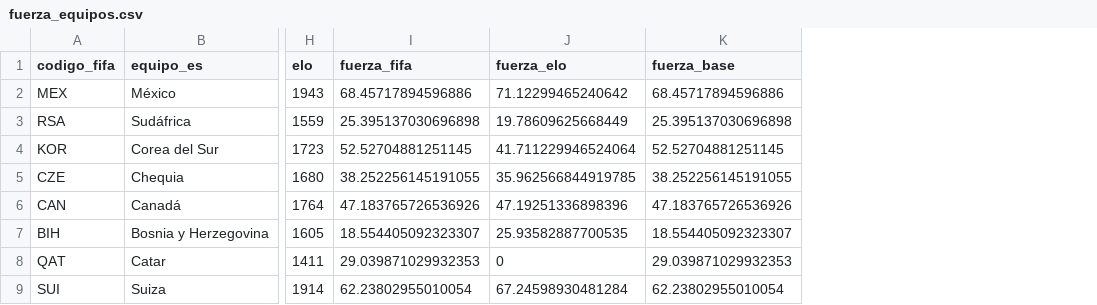
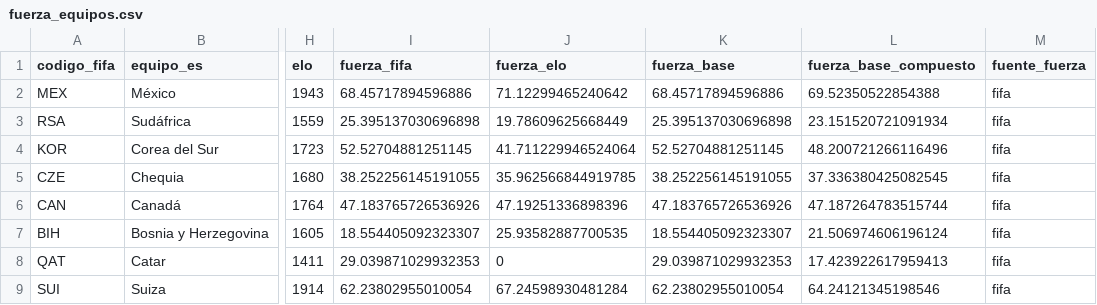
Before and after one commit to tomgc/mundial2026_confederaciones, a CSV file: 40_salidas/fuerza_equipos.csv, drawn as a sheet; only a part is shown, gaps mark what is left out; the diff names each change by its address in the sheet, - before the commit and + after, or states it on an @@ line.

Commit message:
Publica datos con confederaciones_compuesto para toggle FIFA/Compuesto

```diff
--- a/40_salidas/fuerza_equipos.csv
+++ b/40_salidas/fuerza_equipos.csv
+column L (fuerza_base_compuesto), rows 2-9: 69.52350522854388 | 23.151520721091934 | 48.200721266116496 | 37.336380425082545 | 47.187264783515744 | 21.506974606196124 | 17.423922617959413 | 64.24121345198546
+column M (fuente_fuerza), rows 2-9: all fifa
```
Also changed, not shown: 2 other files.
